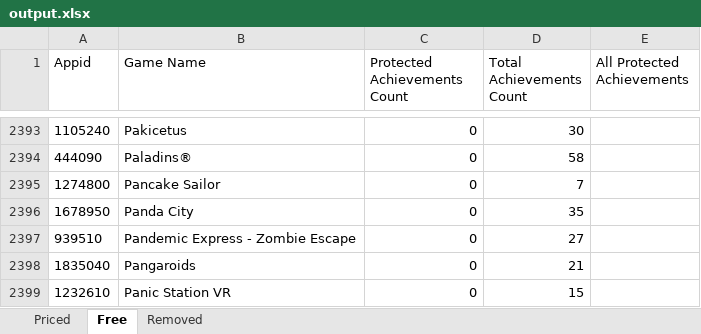
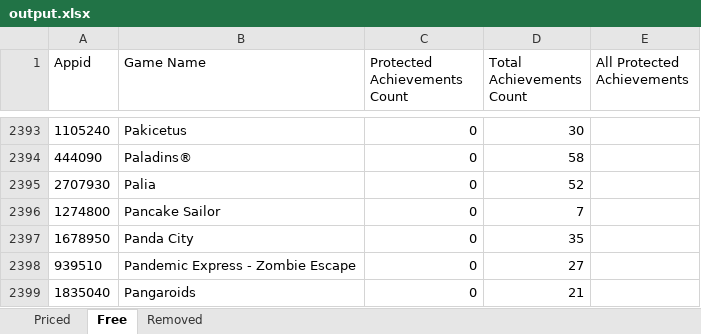
Before and after one commit to rejedai/protected_steam_achievements_info, an Excel workbook: output.xlsx, sheet Free, drawn as a sheet; only a part is shown, gaps mark what is left out; the shorter side is filled out with more unchanged rows; values as stored, in another font and other column widths than the file's, no borders; the diff names each change by its address in the sheet, - before the commit and + after, or states it on an @@ line.

```diff
--- a/output.xlsx (sheet Free)
+++ b/output.xlsx (sheet Free)
+row 2395: 2707930 | Palia | 0 | 52
```
Also changed, not shown: sheet Priced, sheet Removed.
